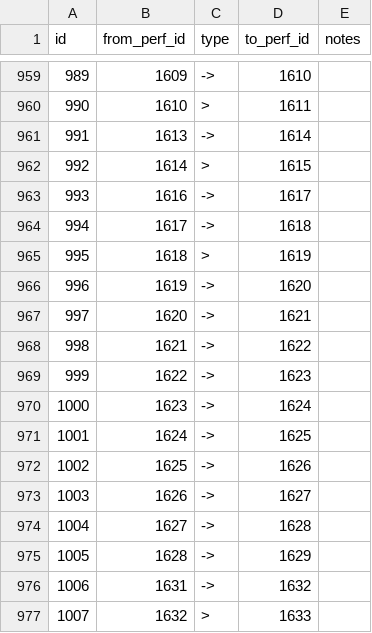
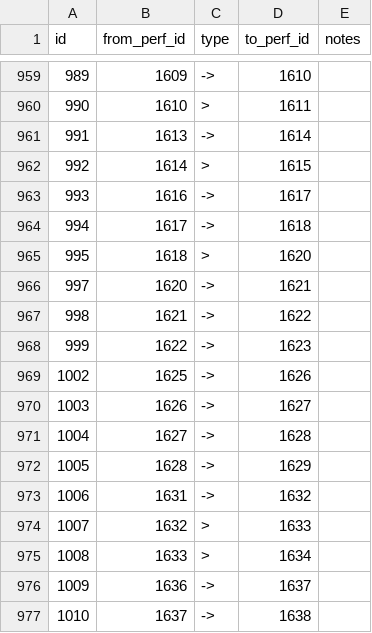
Before and after one commit to alxndr/almost-dead-net, a CSV file: src/data/csv/segues.csv, drawn as a sheet; only a part is shown, gaps mark what is left out; the shorter side is filled out with more unchanged rows; the diff covers the shown part only.

```diff
--- a/src/data/csv/segues.csv
+++ b/src/data/csv/segues.csv
@@ -964,4 +964,3 @@ id,from_perf_id,type,to_perf_id,notes
 994,1617,->,1618,
-995,1618,>,1619,
-996,1619,->,1620,
+995,1618,>,1620,
 997,1620,->,1621,
@@ -969,4 +968,2 @@ id,from_perf_id,type,to_perf_id,notes
 999,1622,->,1623,
-1000,1623,->,1624,
-1001,1624,->,1625,
 1002,1625,->,1626,
```
Also changed, not shown: 8 removed rows and 4 edited cells elsewhere in this file, src/data/csv/sets.csv, src/data/csv/songperformances.csv.
